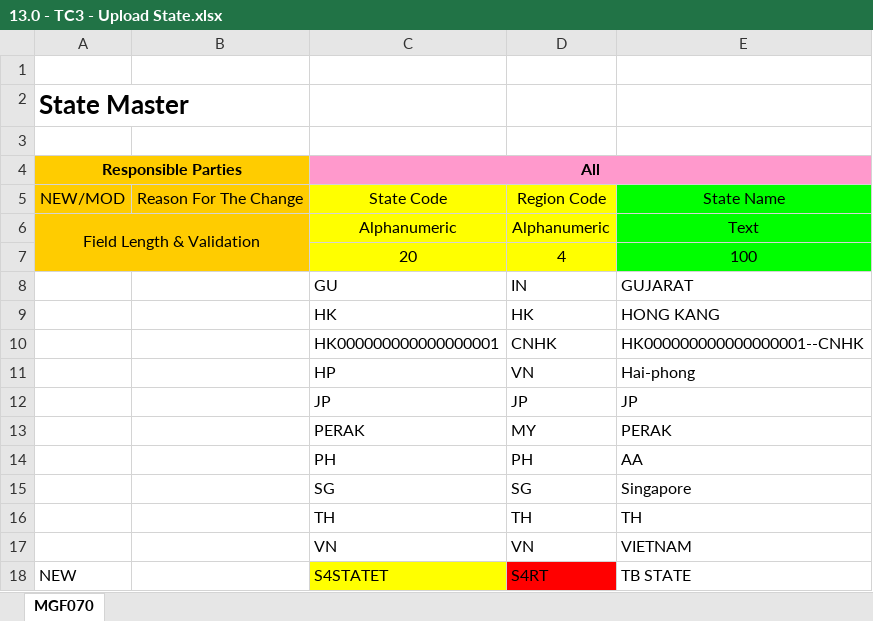
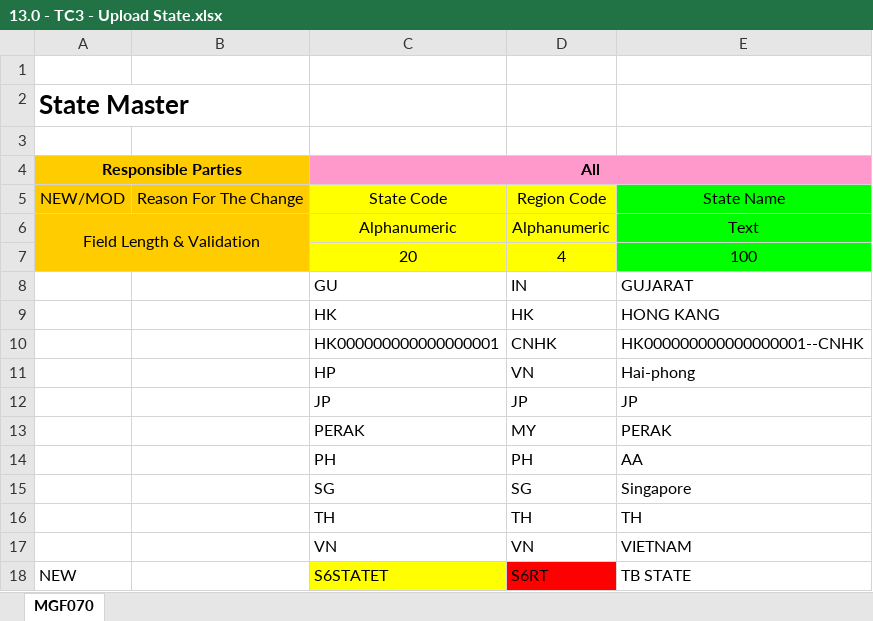
Before and after one commit to SyazwanTestBits/TTAP, an Excel workbook: Excel Files/Scenario 13/TC001/13.0 - TC3 - Upload State.xlsx, sheet MGF070, drawn as a sheet; values as stored, in another font and other column widths than the file's, no borders; the diff names each change by its address in the sheet, - before the commit and + after, or states it on an @@ line.

```diff
--- a/Excel Files/Scenario 13/TC001/13.0 - TC3 - Upload State.xlsx (sheet MGF070)
+++ b/Excel Files/Scenario 13/TC001/13.0 - TC3 - Upload State.xlsx (sheet MGF070)
-C18 (All): S4STATET
+C18 (All): S6STATET
-D18: S4RT
+D18: S6RT
```
Also changed, not shown: Excel Files/Scenario 10/S10-TC043-Upload WIP Adjustment.xlsx, Excel Files/Scenario 10/S10_TestCases_Data.xlsx, 51 other files.
